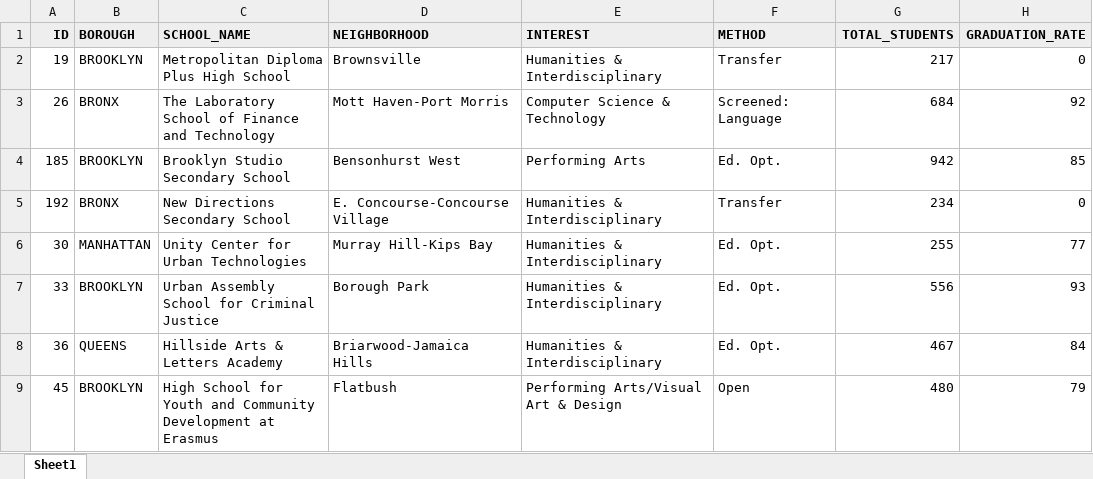
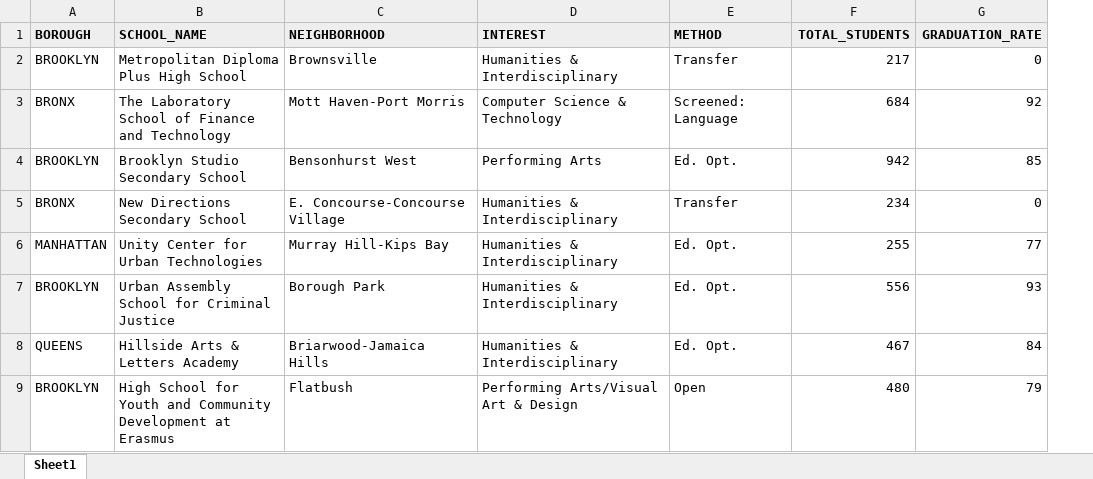
Before and after one commit to oracle-livelabs/apex, an Excel workbook: nyc-genai-lab/1-create-app/files/nyc_high_schools.xlsx, sheet Sheet1, drawn as a sheet; only a part is shown; values as stored, in another font and other column widths than the file's, no borders; table styles not drawn; the diff names each change by its address in the sheet, - before the commit and + after, or states it on an @@ line.

```diff
--- a/nyc-genai-lab/1-create-app/files/nyc_high_schools.xlsx (sheet Sheet1)
+++ b/nyc-genai-lab/1-create-app/files/nyc_high_schools.xlsx (sheet Sheet1)
-column A (ID), rows 2-9: 19 | 26 | 185 | 192 | 30 | 33 | 36 | 45
```
Also changed, not shown: 24 other files.
